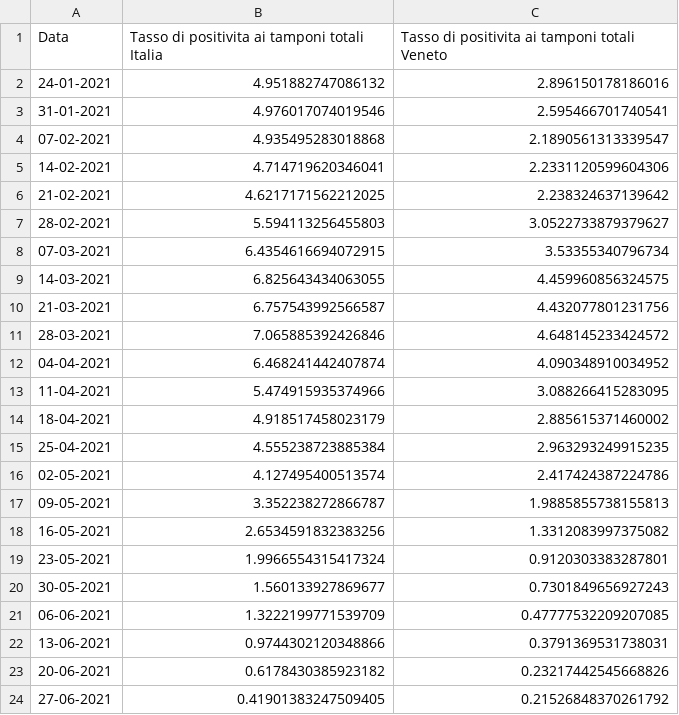
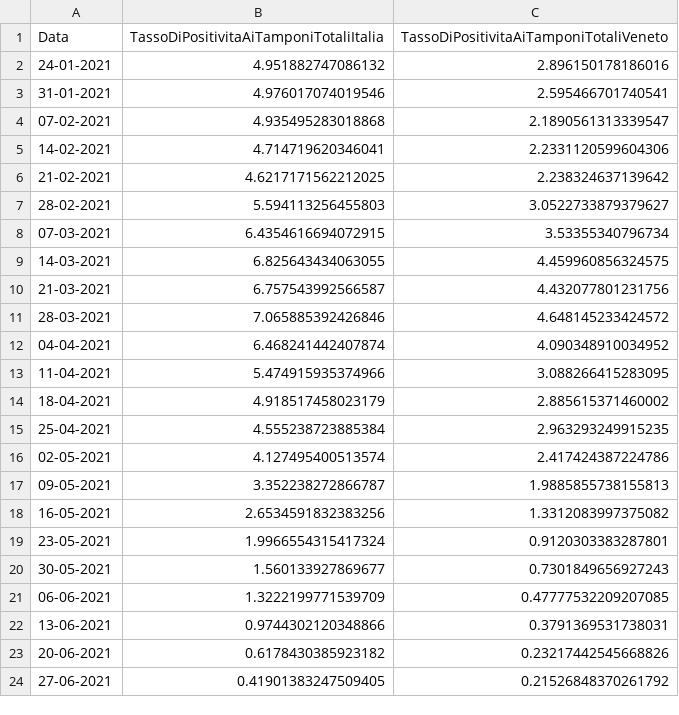
Before and after one commit to DigitalChriAri/Covid, a CSV file: Covid19GraficiSettimanaliTamponiTotaliItaliaEVeneto.csv, drawn as a sheet.

Commit message:
29-06-2021

```diff
--- a/Covid19GraficiSettimanaliTamponiTotaliItaliaEVeneto.csv
+++ b/Covid19GraficiSettimanaliTamponiTotaliItaliaEVeneto.csv
@@ -1,2 +1,2 @@
-Data,Tasso di positivita ai tamponi totali Italia,Tasso di positivita ai tamponi totali Veneto
+Data,TassoDiPositivitaAiTamponiTotaliItalia,TassoDiPositivitaAiTamponiTotaliVeneto
 24-01-2021,4.951882747086132,2.896150178186016
```
